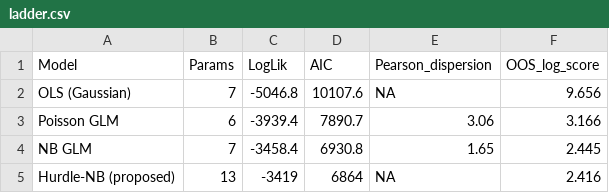
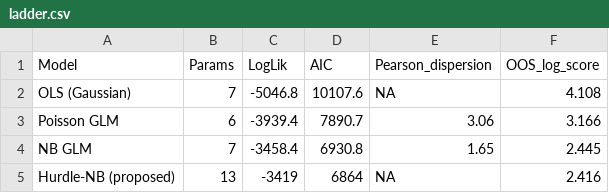
Before and after one commit to Fajtos/Hurdle-Monitor, a CSV file: out/application/tables/ladder.csv, drawn as a sheet.

Commit message:
Fix OLS discretised score, add Vuong test, whole-PIT margin check and 4-arm head-specific refit

```diff
--- a/out/application/tables/ladder.csv
+++ b/out/application/tables/ladder.csv
@@ -1,3 +1,3 @@
 "Model","Params","LogLik","AIC","Pearson_dispersion","OOS_log_score"
-"OLS (Gaussian)",7,-5046.8,10107.6,NA,9.656
+"OLS (Gaussian)",7,-5046.8,10107.6,NA,4.108
 "Poisson GLM",6,-3939.4,7890.7,3.06,3.166
```
Also changed, not shown: 19 other files.
